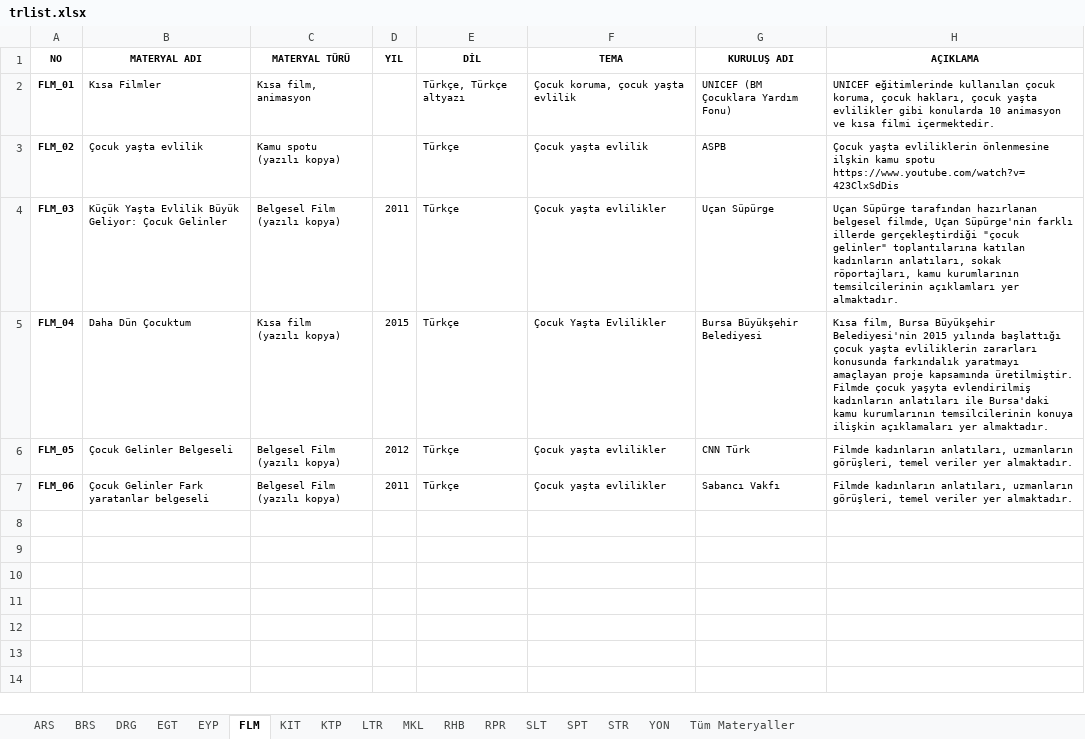
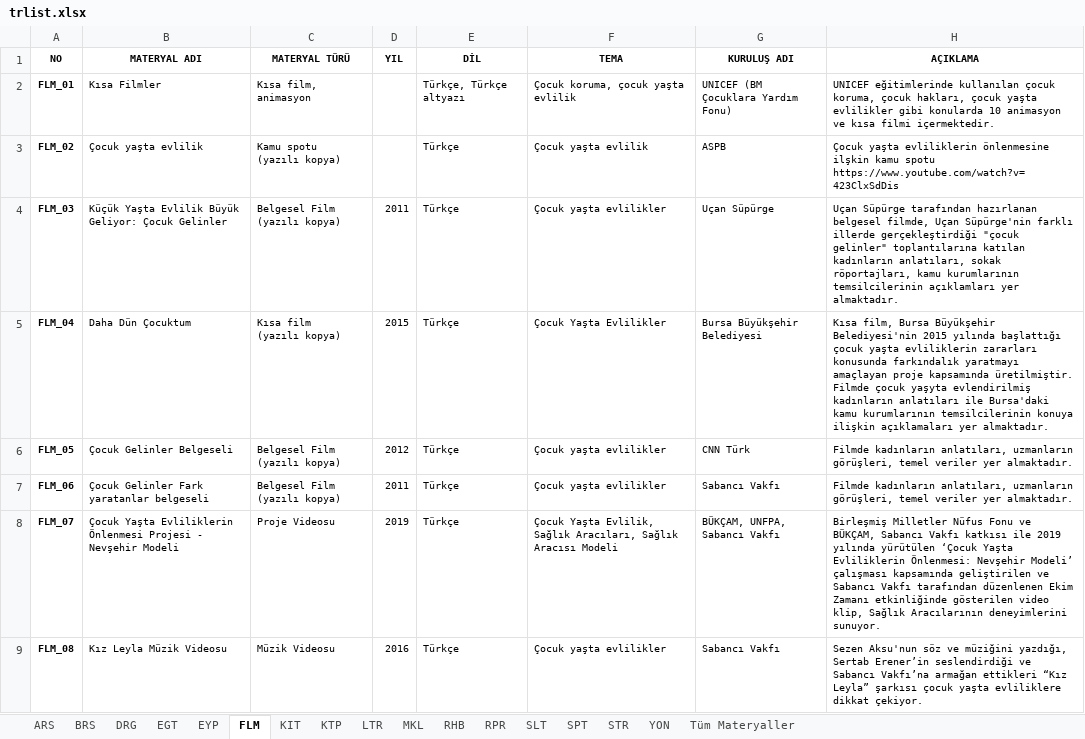
Before and after one commit to gokhanozdemir/cocukyastaevliligeson-unfpa, an Excel workbook: downloads/trlist.xlsx, sheet FLM, drawn as a sheet; values as stored, in another font and other column widths than the file's, no borders; the diff names each change by its address in the sheet, - before the commit and + after, or states it on an @@ line.

```diff
--- a/downloads/trlist.xlsx (sheet FLM)
+++ b/downloads/trlist.xlsx (sheet FLM)
+row 8: FLM_07 | Çocuk Yaşta Evliliklerin Önlenmesi Projesi - Nevşehir Modeli | Proje Videosu | 2019 | Türkçe | Çocuk Yaşta Evlilik, Sağlık Aracıları, Sağlık Aracısı Modeli | BÜKÇAM, UNFPA, Sabancı Vakfı | Birleşmiş Milletler Nüfus Fonu ve BÜKÇAM, Sabancı Vakfı katkısı ile 2019 yılında yürütülen ‘Çocuk Yaşta Evliliklerin Önlenmesi: Nevşehir Modeli’ çalışması kapsamında geliştirilen ve Sabancı Vakfı tarafından düzenlenen Ekim Zamanı etkinliğinde gösterilen video klip, Sağlık Aracılarının deneyimlerini sunuyor.
+row 9: FLM_08 | Kız Leyla Müzik Videosu | Müzik Videosu | 2016 | Türkçe | Çocuk yaşta evlilikler | Sabancı Vakfı | Sezen Aksu'nun söz ve müziğini yazdığı, Sertab Erener’in seslendirdiği ve Sabancı Vakfı’na armağan ettikleri “Kız Leyla” şarkısı çocuk yaşta evliliklere dikkat çekiyor.
```
Also changed, not shown: sheet Tüm Materyaller, sheet EGT, sheet BRS, downloads/englist1.xlsx, 24 other files.
